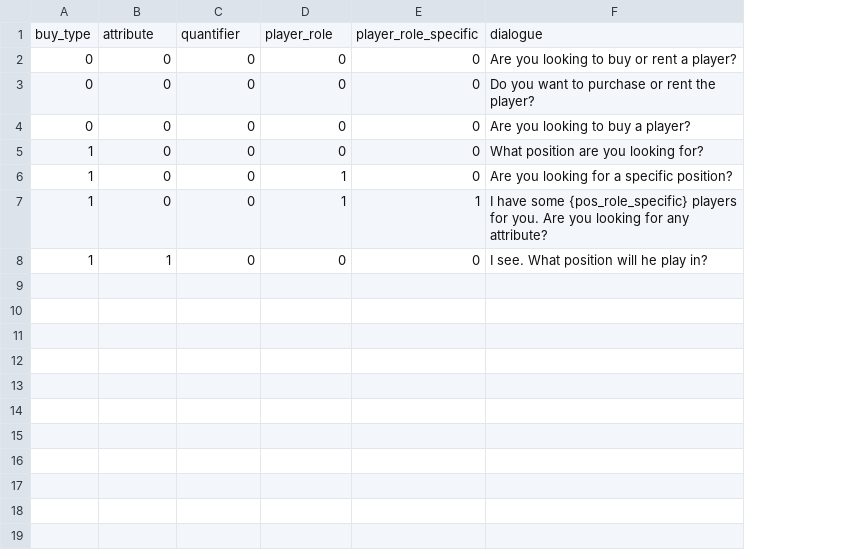
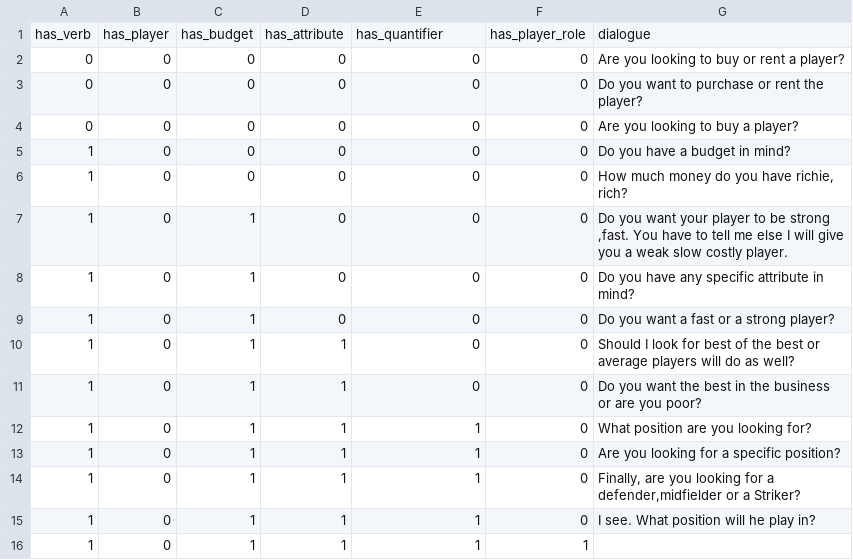
Before and after one commit to albertlleo/moneyball, a CSV file: dialogue.csv, drawn as a sheet; removed rows and columns are numbered as before the commit, all else as after; the diff names each change by its address in the sheet, - before the commit and + after, or states it on an @@ line.

Commit message:
Ping pong dialogue but uses random questions from csv file

```diff
--- a/dialogue.csv
+++ b/dialogue.csv
+column F, rows 2-5: all 0; row 11: 0; rows 14-15: 0 | 0
-row 1: buy_type | attribute | quantifier | player_role | player_role_specific | dialogue
+row 1: has_verb | has_player | has_budget | has_attribute | has_quantifier | has_player_role | dialogue
-G5: What position are you looking for?
+G5: Do you have a budget in mind?
+row 6: 1 | 0 | 0 | 0 | 0 | 0 | How much money do you have richie, rich?
+row 7: 1 | 0 | 1 | 0 | 0 | 0 | Do you want your player to be strong ,fast. You have to tell me else I will give you a weak slow costly player.
+row 8: 1 | 0 | 1 | 0 | 0 | 0 | Do you have any specific attribute in mind?
+row 9: 1 | 0 | 1 | 0 | 0 | 0 | Do you want a fast or a strong player?
+row 10: 1 | 0 | 1 | 1 | 0 | 0 | Should I look for best of the best or average players will do as well?
-C11: 0
+C11: 1
-G11: Are you looking for a specific position?
+G11: Do you want the best in the business or are you poor?
+row 12: 1 | 0 | 1 | 1 | 1 | 0 | What position are you looking for?
+row 13: 1 | 0 | 1 | 1 | 1 | 0 | Are you looking for a specific position?
-C14:C15: 0
+C14:C15: 1
-G14: I have some {pos_role_specific} players for you. Are you looking for any attribute?
+G14: Finally, are you looking for a defender,midfielder or a Striker?
-B15: 1
+B15: 0
-D15: 0
+D15: 1
-E15: 0
+E15: 1
+row 16: 1 | 0 | 1 | 1 | 1 | 1
```
Also changed, not shown: 4 other files.
